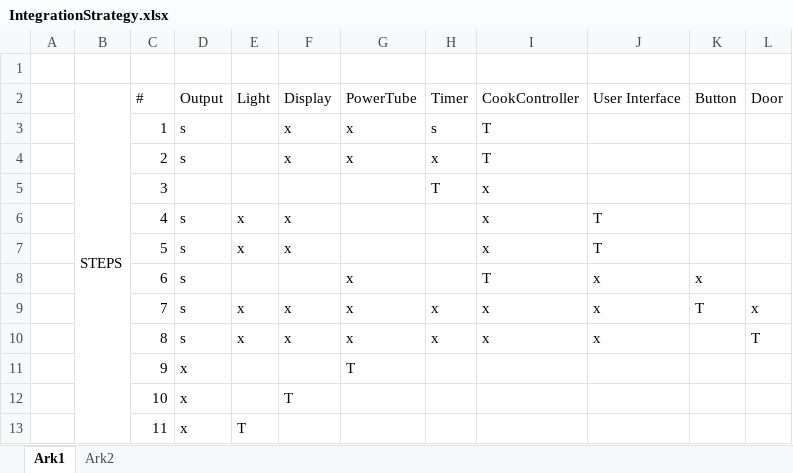
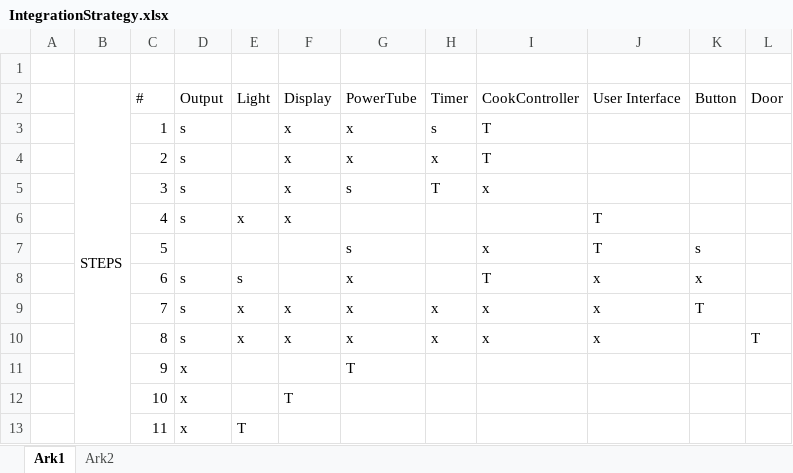
Before and after one commit to glennlaursen/SWT_Assignment3_GR16, an Excel workbook: IntegrationStrategy.xlsx, sheet Ark1, drawn as a sheet; values as stored, in another font and other column widths than the file's, no cell formats; the diff names each change by its address in the sheet, - before the commit and + after, or states it on an @@ line.

Commit message:
update integration plan

```diff
--- a/IntegrationStrategy.xlsx (sheet Ark1)
+++ b/IntegrationStrategy.xlsx (sheet Ark1)
-D5 (Output): (empty)
+D5 (Output): s
-F5 (Display): (empty)
+F5 (Display): x
-G5 (PowerTube): (empty)
+G5 (PowerTube): s
-I6 (CookController): x
+I6 (CookController): (empty)
-D7 (Output): s
+D7 (Output): (empty)
-E7 (Light): x
+E7 (Light): (empty)
-F7 (Display): x
+F7 (Display): (empty)
-G7 (PowerTube): (empty)
+G7 (PowerTube): s
-K7 (Button): (empty)
+K7 (Button): s
-E8 (Light): (empty)
+E8 (Light): s
-L9 (Door): x
+L9 (Door): (empty)
```
Also changed, not shown: cell formats, 1 other file.
